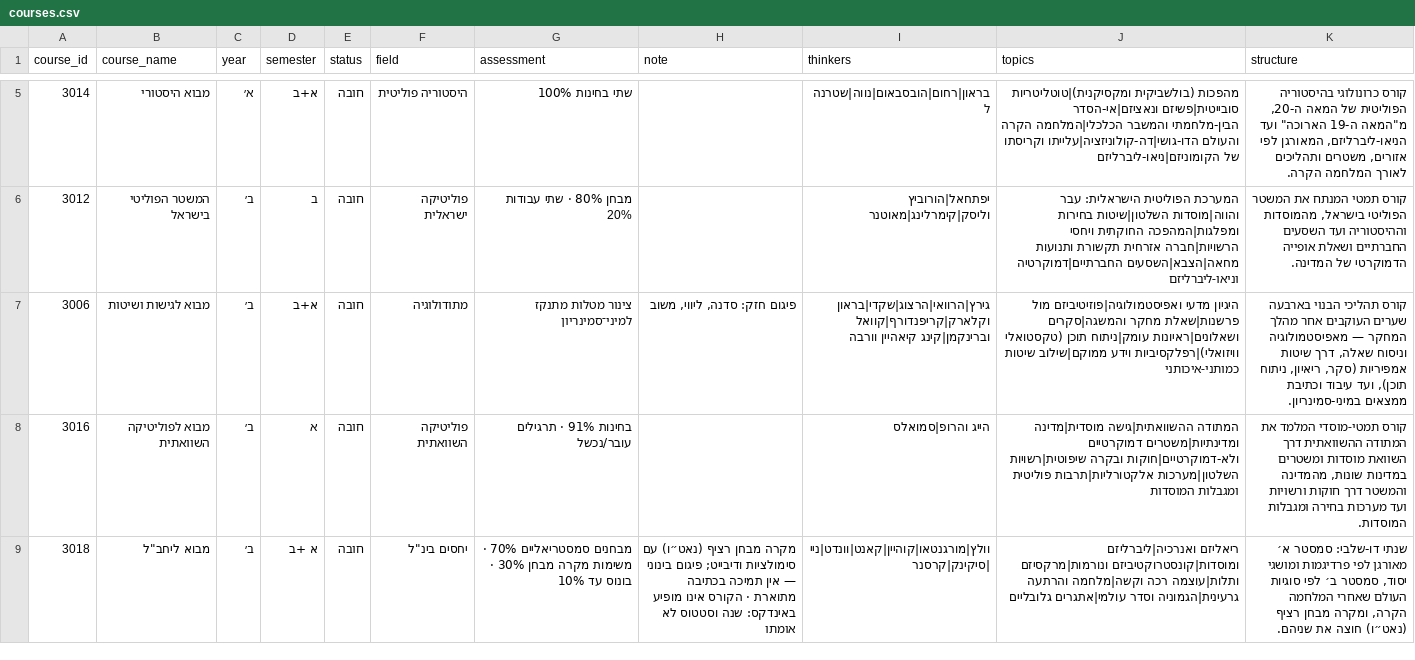
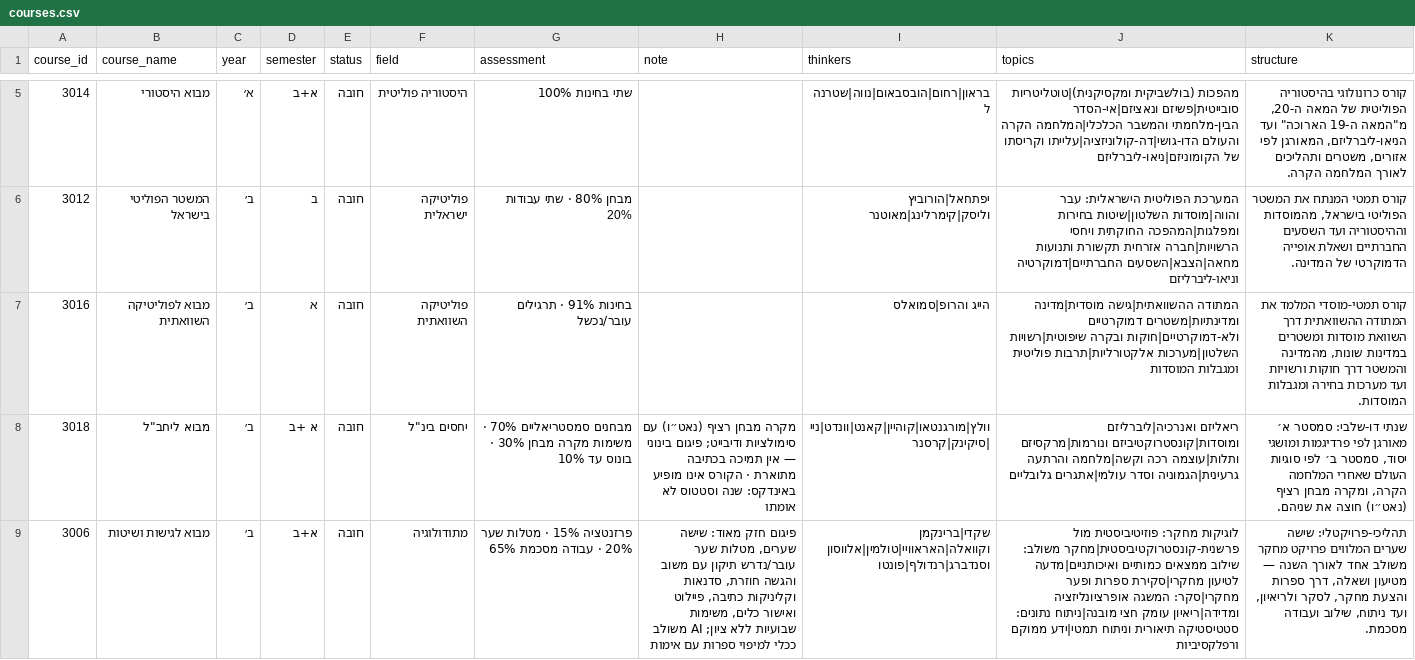
Before and after one commit to BGUTeachingCenter/political-science-dashboard, a CSV file: courses.csv, drawn as a sheet; only a part is shown, gaps mark what is left out; removed rows and columns are numbered as before the commit, all else as after; the diff names each change by its address in the sheet, - before the commit and + after, or states it on an @@ line.

Commit message:
Add files via upload

```diff
--- a/courses.csv
+++ b/courses.csv
-row 7: 3006 | מבוא לגישות ושיטות | ב׳ | א+ב | חובה | מתודולוגיה | צינור מטלות מתנקז למיני־סמינריון | פיגום חזק: סדנה, ליווי, משוב | גירץ|הרוואי|הרצוג|שקדי|בראון וקלארק|קריפנדורף|קוואל וברינקמן|קינג קיאהיין וורבה | היגיון מדעי ואפיסטמולוגיה|פוזיטיביזם מול פרשנות|שאלת מחקר והמשגה|סקרים ושאלונים|ראיונות עומק|ניתוח תוכן (טקסטואלי וויזואלי)|רפלקסיביות וידע ממוקם|שילוב שיטות כמותני-איכותני | קורס תהליכי הבנוי בארבעה שערים העוקבים אחר מהלך המחקר — מאפיסטמולוגיה וניסוח שאלה, דרך שיטות אמפיריות (סקר, ריאיון, ניתוח תוכן), ועד עיבוד וכתיבת ממצאים במיני-סמינריון.
+row 9: 3006 | מבוא לגישות ושיטות | ב׳ | א+ב | חובה | מתודולוגיה | פרזנטציה 15% · מטלות שער 20% · עבודה מסכמת 65% | פיגום חזק מאוד: שישה שערים, מטלות שער עובר/נדרש תיקון עם משוב והגשה חוזרת, סדנאות וקליניקות כתיבה, פיילוט ואישור כלים, משימות שבועיות ללא ציון; AI משולב ככלי למיפוי ספרות עם אימות | שקדי|ברינקמן וקוואלה|האראוויי|טולמין|אלווסון וסנדברג|רנדולף|פונטו | לוגיקות מחקר: פוזיטיביסטית מול פרשנית-קונסטרוקטיביסטית|מחקר משולב: שילוב ממצאים כמותיים ואיכותניים|מדעה לטיעון מחקרי|סקירת ספרות ופער מחקרי|סקר: המשגה אופרציונליזציה ומדידה|ריאיון עומק חצי מובנה|ניתוח נתונים: סטטיסטיקה תיאורית וניתוח תמטי|ידע ממוקם ורפלקסיביות | תהליכי-פרויקטלי: שישה שערים המלווים פרויקט מחקר משולב אחד לאורך השנה — מטיעון ושאלה, דרך ספרות והצעת מחקר, לסקר ולריאיון, ועד ניתוח, שילוב ועבודה מסכמת.
```
